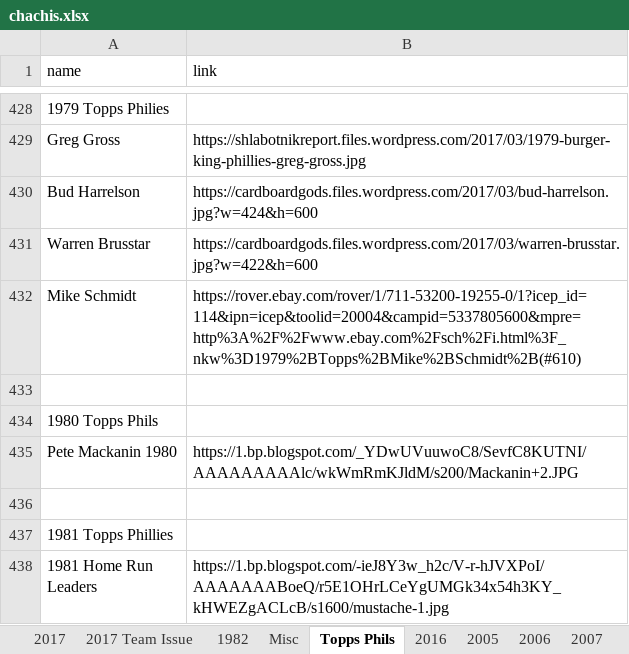
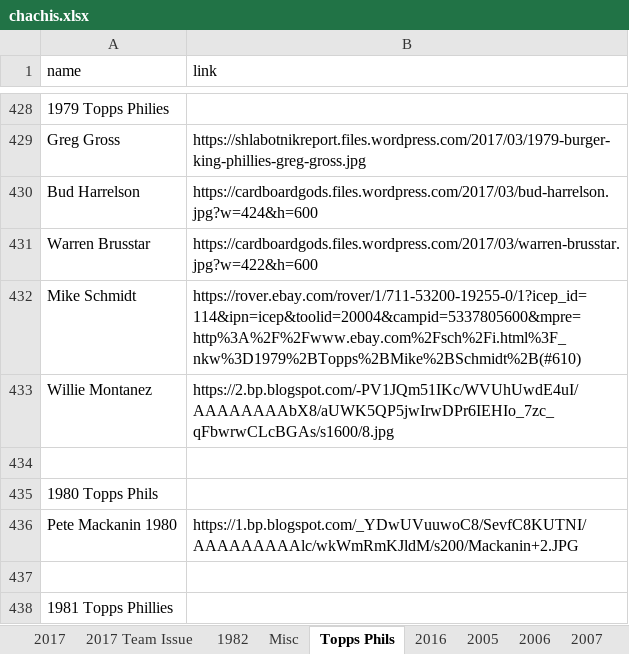
Before and after one commit to Wolfbane50/myApp, an Excel workbook: chachis.xlsx, sheet Topps Phils, drawn as a sheet; only a part is shown, gaps mark what is left out; the shorter side is filled out with more unchanged rows; values as stored, in another font and other column widths than the file's, no borders; the diff names each change by its address in the sheet, - before the commit and + after, or states it on an @@ line.

```diff
--- a/chachis.xlsx (sheet Topps Phils)
+++ b/chachis.xlsx (sheet Topps Phils)
+row 433: Willie Montanez | https://2.bp.blogspot.com/-PV1JQm51IKc/WVUhUwdE4uI/AAAAAAAAbX8/aUWK5QP5jwIrwDPr6IEHIo_7zc_qFbwrwCLcBGAs/s1600/8.jpg
```
Also changed, not shown: sheet 1982, sheet 2017, sheet Misc, sheet Missing Links.
